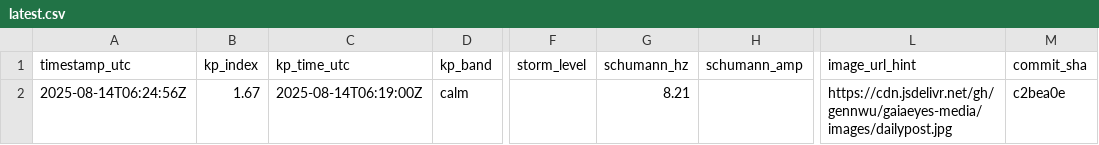
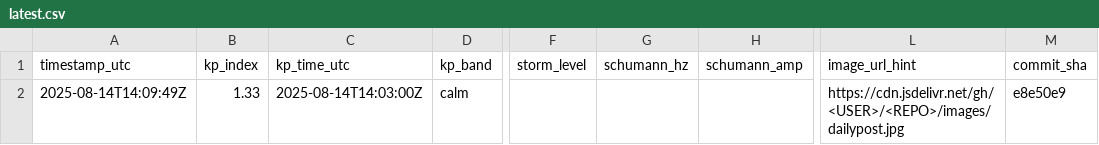
Before and after one commit to GaiaEyesHQ/gaiaeyes-media, a CSV file: data/latest.csv, drawn as a sheet; only a part is shown, gaps mark what is left out; the diff names each change by its address in the sheet, - before the commit and + after, or states it on an @@ line.

Commit message:
daily: update image and data (2025-08-14T14:09:49Z)

```diff
--- a/data/latest.csv
+++ b/data/latest.csv
-A2 (timestamp_utc): 2025-08-14T06:24:56Z
+A2 (timestamp_utc): 2025-08-14T14:09:49Z
-B2 (kp_index): 1.67
+B2 (kp_index): 1.33
-C2 (kp_time_utc): 2025-08-14T06:19:00Z
+C2 (kp_time_utc): 2025-08-14T14:03:00Z
-G2 (schumann_hz): 8.21
+G2 (schumann_hz): (empty)
-L2 (image_url_hint): https://cdn.jsdelivr.net/gh/gennwu/gaiaeyes-media/images/dailypost.jpg
+L2 (image_url_hint): https://cdn.jsdelivr.net/gh/<USER>/<REPO>/images/dailypost.jpg
-M2 (commit_sha): c2bea0e
+M2 (commit_sha): e8e50e9
```
Also changed, not shown: 1 other file.
